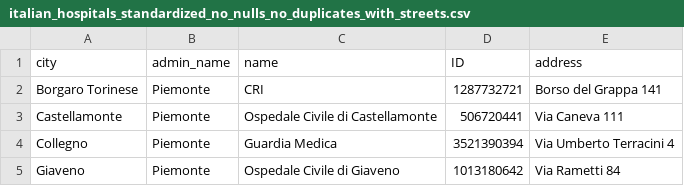
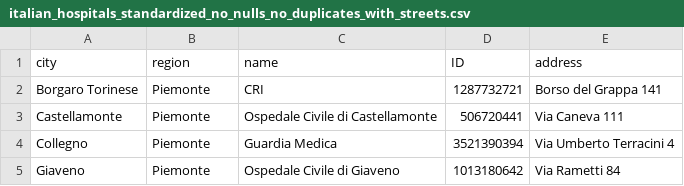
Before and after one commit to pablogiaccaglia/mongodb-covid-certificates, a CSV file: datasets/original/italian_hospitals_standardized_no_nulls_no_duplicates_with_streets.csv, drawn as a sheet; only a part is shown.

```diff
--- a/datasets/original/italian_hospitals_standardized_no_nulls_no_duplicates_with_streets.csv
+++ b/datasets/original/italian_hospitals_standardized_no_nulls_no_duplicates_with_streets.csv
@@ -1,2 +1,2 @@
-city,admin_name,name,ID,address
+city,region,name,ID,address
 Borgaro Torinese,Piemonte,CRI,1287732721,Borso del Grappa 141
```
Also changed, not shown: 29 other files.
